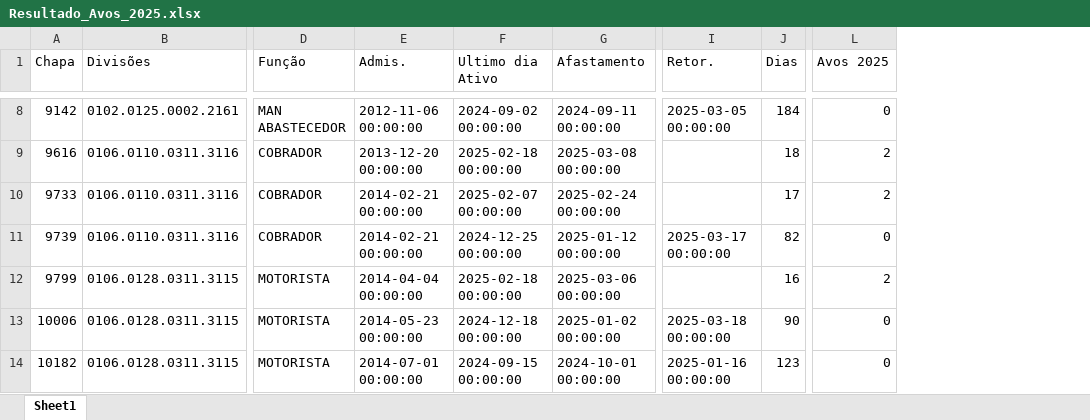
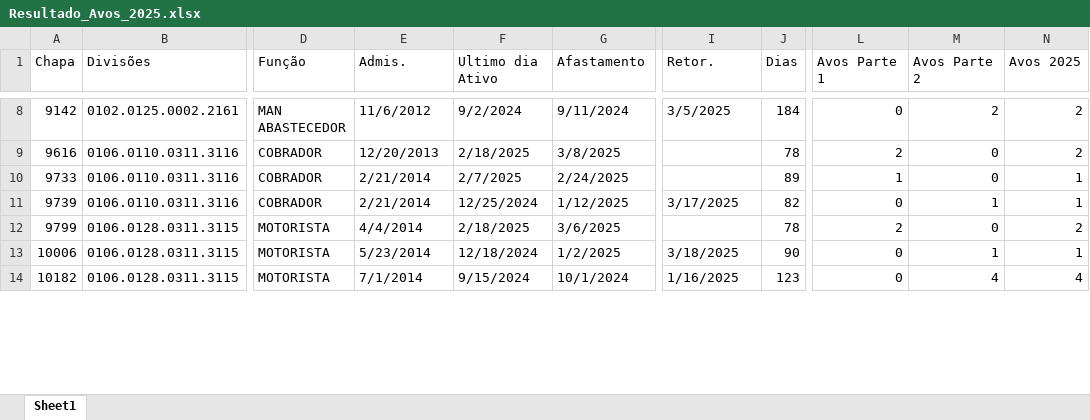
Before and after one commit to JvHaeckel/Python, an Excel workbook: PLR/Resultado_Avos_2025.xlsx, sheet Sheet1, drawn as a sheet; only a part is shown, gaps mark what is left out; values as stored, in another font and other column widths than the file's, no cell formats; addresses are those after the commit; the diff covers the shown part only; the diff names each change by its address in the sheet, - before the commit and + after, or states it on an @@ line.

```diff
--- a/PLR/Resultado_Avos_2025.xlsx (sheet Sheet1)
+++ b/PLR/Resultado_Avos_2025.xlsx (sheet Sheet1)
+column L (Avos Parte 1), rows 8-14: 0 | 2 | 1 | 0 | 2 | 0 | 0
+column M (Avos Parte 2), rows 8-14: 2 | 0 | 0 | 1 | 0 | 1 | 4
-E8 (Admis.): 2012-11-06 00:00:00
+E8 (Admis.): 11/6/2012
-F8 (Ultimo dia Ativo): 2024-09-02 00:00:00
+F8 (Ultimo dia Ativo): 9/2/2024
-G8 (Afastamento): 2024-09-11 00:00:00
+G8 (Afastamento): 9/11/2024
-I8 (Retor.): 2025-03-05 00:00:00
+I8 (Retor.): 3/5/2025
-N8 (Avos 2025): 0
+N8 (Avos 2025): 2
-E9 (Admis.): 2013-12-20 00:00:00
+E9 (Admis.): 12/20/2013
-F9 (Ultimo dia Ativo): 2025-02-18 00:00:00
+F9 (Ultimo dia Ativo): 2/18/2025
-G9 (Afastamento): 2025-03-08 00:00:00
+G9 (Afastamento): 3/8/2025
-J9 (Dias): 18
+J9 (Dias): 78
-E10:E11 (Admis.): 2014-02-21 00:00:00
+E10:E11 (Admis.): 2/21/2014
-F10 (Ultimo dia Ativo): 2025-02-07 00:00:00
+F10 (Ultimo dia Ativo): 2/7/2025
-G10 (Afastamento): 2025-02-24 00:00:00
+G10 (Afastamento): 2/24/2025
-J10 (Dias): 17
+J10 (Dias): 89
-N10 (Avos 2025): 2
+N10 (Avos 2025): 1
-F11 (Ultimo dia Ativo): 2024-12-25 00:00:00
+F11 (Ultimo dia Ativo): 12/25/2024
-G11 (Afastamento): 2025-01-12 00:00:00
+G11 (Afastamento): 1/12/2025
-I11 (Retor.): 2025-03-17 00:00:00
+I11 (Retor.): 3/17/2025
-N11 (Avos 2025): 0
+N11 (Avos 2025): 1
-E12 (Admis.): 2014-04-04 00:00:00
+E12 (Admis.): 4/4/2014
-F12 (Ultimo dia Ativo): 2025-02-18 00:00:00
+F12 (Ultimo dia Ativo): 2/18/2025
-G12 (Afastamento): 2025-03-06 00:00:00
+G12 (Afastamento): 3/6/2025
-J12 (Dias): 16
+J12 (Dias): 78
-E13 (Admis.): 2014-05-23 00:00:00
+E13 (Admis.): 5/23/2014
-F13 (Ultimo dia Ativo): 2024-12-18 00:00:00
+F13 (Ultimo dia Ativo): 12/18/2024
-G13 (Afastamento): 2025-01-02 00:00:00
+G13 (Afastamento): 1/2/2025
-I13 (Retor.): 2025-03-18 00:00:00
+I13 (Retor.): 3/18/2025
-N13 (Avos 2025): 0
+N13 (Avos 2025): 1
-E14 (Admis.): 2014-07-01 00:00:00
+E14 (Admis.): 7/1/2014
-F14 (Ultimo dia Ativo): 2024-09-15 00:00:00
+F14 (Ultimo dia Ativo): 9/15/2024
-G14 (Afastamento): 2024-10-01 00:00:00
+G14 (Afastamento): 10/1/2024
-I14 (Retor.): 2025-01-16 00:00:00
+I14 (Retor.): 1/16/2025
-N14 (Avos 2025): 0
+N14 (Avos 2025): 4
```
Also changed, not shown: 273 edited cells elsewhere in this sheet, cell formats, PLR/Resultado_Avos_2025 Editada.xlsx, 3 other files.
